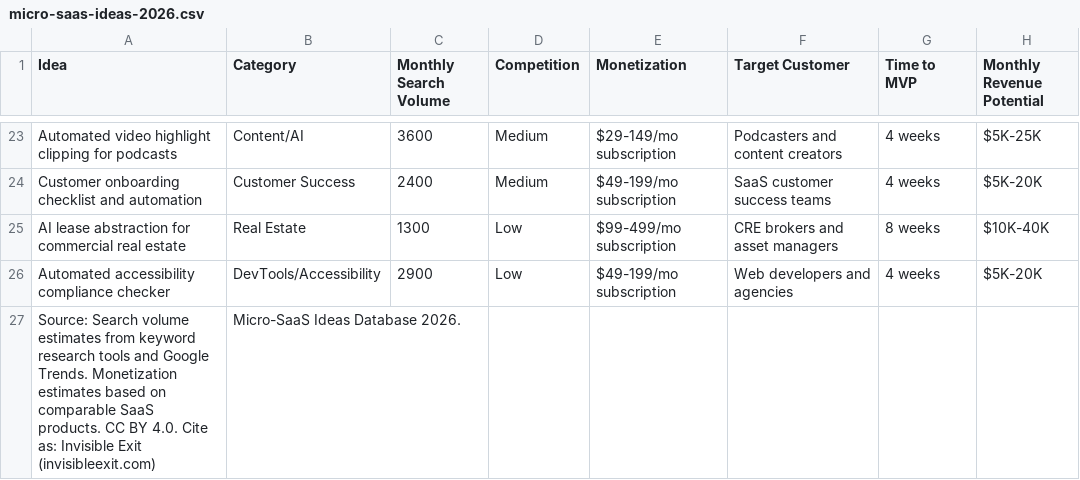
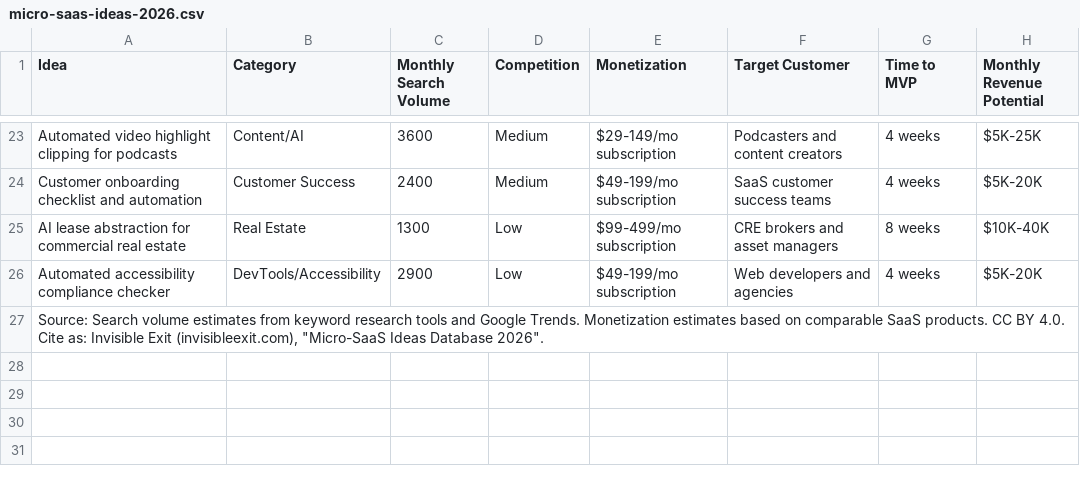
Before and after one commit to kindrat86/invisible-exit, a CSV file: public/micro-saas-ideas-2026.csv, drawn as a sheet; only a part is shown, gaps mark what is left out.

```diff
--- a/public/micro-saas-ideas-2026.csv
+++ b/public/micro-saas-ideas-2026.csv
@@ -26,2 +26,2 @@ AI lease abstraction for commercial real estate,Real Estate,1300,Low,$99-499/mo
 Automated accessibility compliance checker,DevTools/Accessibility,2900,Low,$49-199/mo subscription,Web developers and agencies,4 weeks,$5K-20K
-Source: Search volume estimates from keyword research tools and Google Trends. Monetization estimates based on comparable SaaS products. CC BY 4.0. Cite as: Invisible Exit (invisibleexit.com), "Micro-SaaS Ideas Database 2026".
+"Source: Search volume estimates from keyword research tools and Google Trends. Monetization estimates based on comparable SaaS products. CC BY 4.0. Cite as: Invisible Exit (invisibleexit.com), ""Micro-SaaS Ideas Database 2026""."
```
